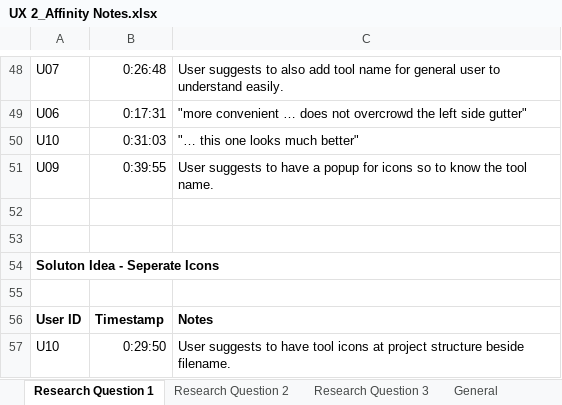
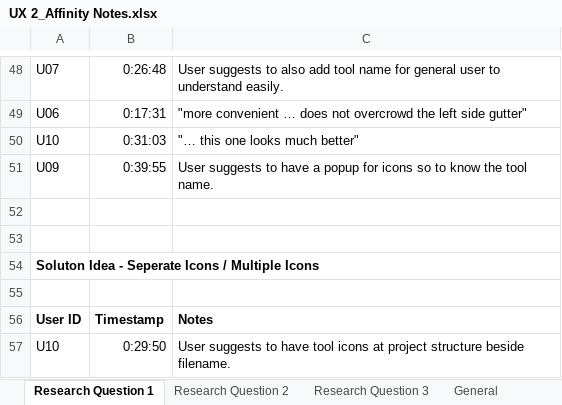
Before and after one commit to gsvarma/MSAT-UI, an Excel workbook: docs/user study/results/UX 2_Affinity Notes.xlsx, sheet Research Question 1, drawn as a sheet; only a part is shown, gaps mark what is left out; values as stored, in another font and other column widths than the file's, no borders; the diff names each change by its address in the sheet, - before the commit and + after, or states it on an @@ line.

```diff
--- a/docs/user study/results/UX 2_Affinity Notes.xlsx (sheet Research Question 1)
+++ b/docs/user study/results/UX 2_Affinity Notes.xlsx (sheet Research Question 1)
-A54: Soluton Idea - Seperate Icons
+A54: Soluton Idea - Seperate Icons / Multiple Icons
```
Also changed, not shown: docs/user study/results/UX 1.xlsx, docs/user study/results/UX 1_Affinity Notes.xlsx, 3 other files.
